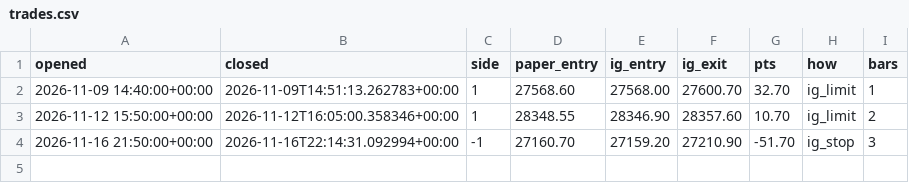
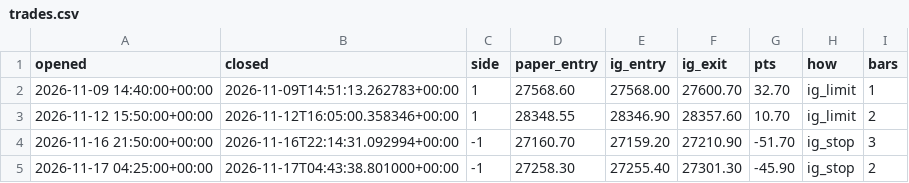
Before and after one commit to davekirk83-stack/qlab, a CSV file: runs/ig_live/trades.csv, drawn as a sheet.

```diff
--- a/runs/ig_live/trades.csv
+++ b/runs/ig_live/trades.csv
@@ -4 +4,2 @@ opened,closed,side,paper_entry,ig_entry,ig_exit,pts,how,bars
 2026-11-16 21:50:00+00:00,2026-11-16T22:14:31.092994+00:00,-1,27160.70,27159.20,27210.90,-51.70,ig_stop,3
+2026-11-17 04:25:00+00:00,2026-11-17T04:43:38.801000+00:00,-1,27258.30,27255.40,27301.30,-45.90,ig_stop,2
```
Also changed, not shown: runs/ig_live/signals.csv, 13 other files.
